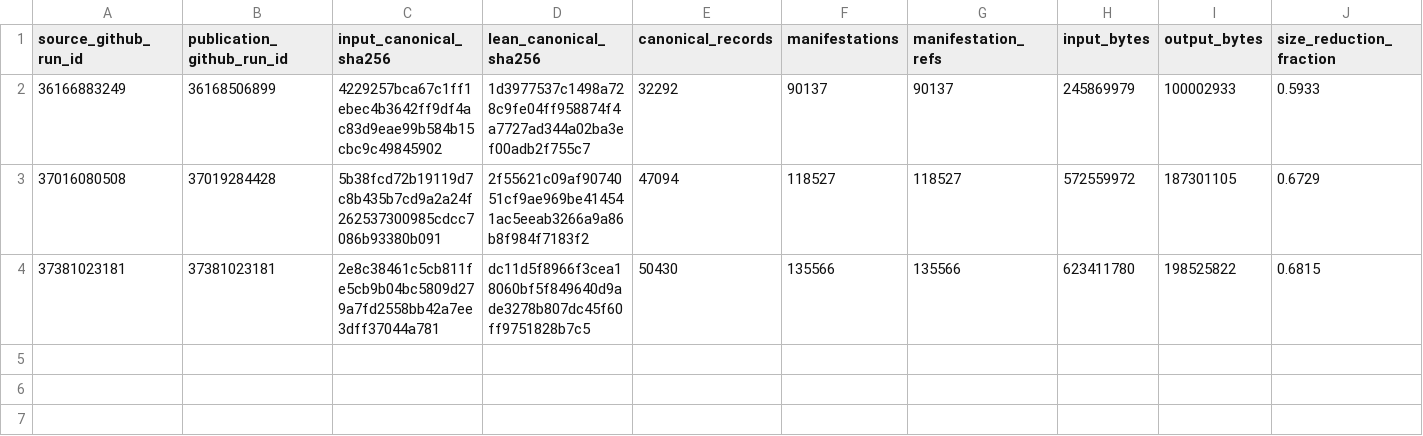
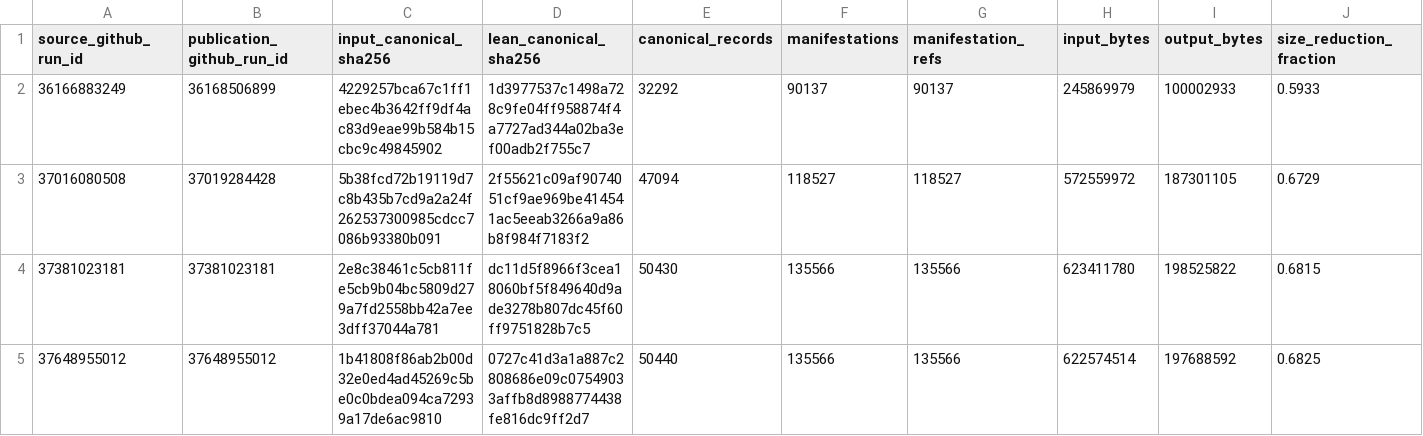
Before and after one commit to thesalmonandthetomato/LivingEvidenceMap, a CSV file: docs/compaction/zenodo_registry.csv, drawn as a sheet; only a part is shown; rows hold the shown columns only; the diff names each change by its address in the sheet, - before the commit and + after, or states it on an @@ line.

```diff
--- a/docs/compaction/zenodo_registry.csv
+++ b/docs/compaction/zenodo_registry.csv
+row 5: 37648955012 | 37648955012 | 1b41808f86ab2b00d32e0ed4ad45269c5be0c0bdea094ca72939a17de6ac9810 | 0727c41d3a1a887c2808686e09c07549033affb8d8988774438fe816dc9ff2d7 | 50440 | 135566 | 135566 | 622574514 | 197688592 | 0.6825
```
Also changed, not shown: docs/enrichment/zenodo_registry.csv, 2 other files.
